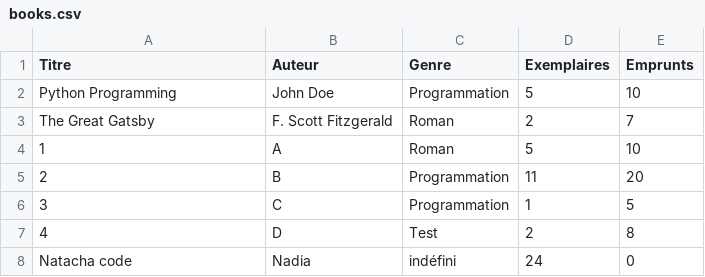
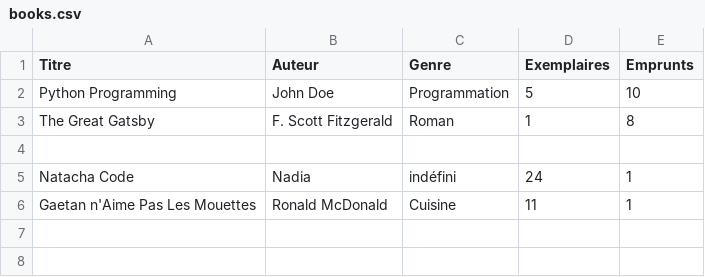
Before and after one commit to dracken24/MyLib, a CSV file: books.csv, drawn as a sheet.

```diff
--- a/books.csv
+++ b/books.csv
@@ -2,7 +2,5 @@ Titre,Auteur,Genre,Exemplaires,Emprunts
 Python Programming,John Doe,Programmation,5,10
-The Great Gatsby,F. Scott Fitzgerald,Roman,2,7
-1,A,Roman,5,10
-2,B,Programmation,11,20
-3,C,Programmation,1,5
-4,D,Test,2,8
-Natacha code,Nadia,indéfini,24,0
+The Great Gatsby,F. Scott Fitzgerald,Roman,1,8
+
+Natacha Code,Nadia,indéfini,24,1
+Gaetan n'Aime Pas Les Mouettes,Ronald McDonald,Cuisine,11,1
```
Also changed, not shown: users.csv, 4 other files.
